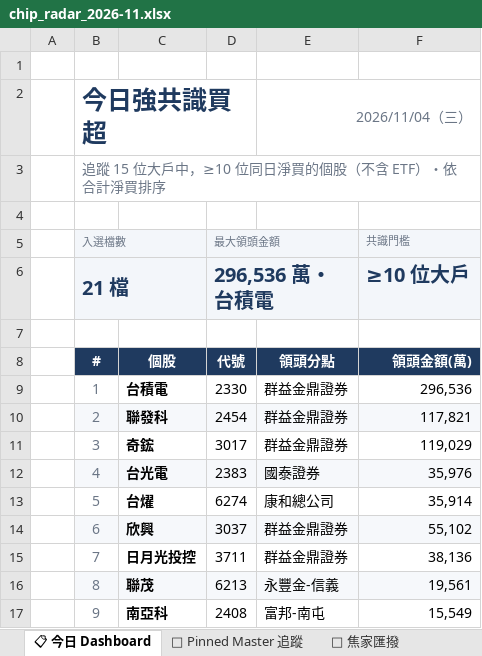
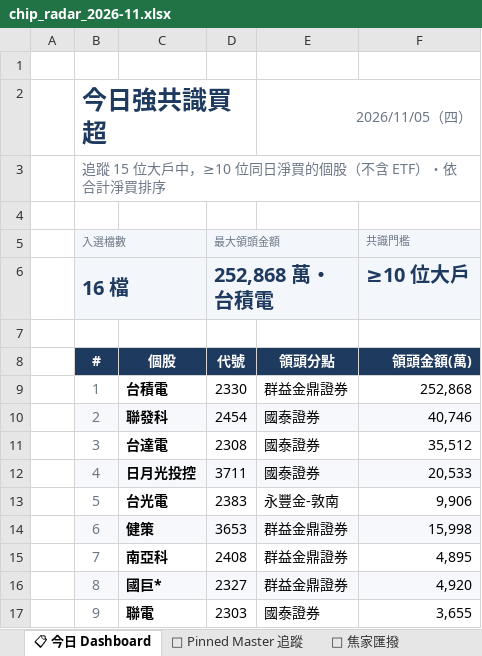
Before and after one commit to DRwillychiu/CHIP_RADAR_TW, an Excel workbook: data/reports/chip_radar_2026-11.xlsx, sheet 📋 今日 Dashboard, drawn as a sheet; only a part is shown; values as stored, in another font and other column widths than the file's, no borders; the diff covers the shown part only; the diff names each change by its address in the sheet, - before the commit and + after, or states it on an @@ line.

```diff
--- a/data/reports/chip_radar_2026-11.xlsx (sheet 📋 今日 Dashboard)
+++ b/data/reports/chip_radar_2026-11.xlsx (sheet 📋 今日 Dashboard)
-E2: 2026/11/04（三）
+E2: 2026/11/05（四）
-B6 (入選檔數): 21 檔
+B6 (入選檔數): 16 檔
-D6 (最大領頭金額): 296,536 萬・台積電
+D6 (最大領頭金額): 252,868 萬・台積電
-F9 (共識門檻): 296,536
+F9 (共識門檻): 252,868
-E10:E11: 群益金鼎證券
+E10:E11: 國泰證券
-F10 (共識門檻): 117,821
+F10 (共識門檻): 40,746
-C11: 奇鋐
+C11: 台達電
-D11 (最大領頭金額): 3017
+D11 (最大領頭金額): 2308
-F11 (共識門檻): 119,029
+F11 (共識門檻): 35,512
-C12: 台光電
+C12: 日月光投控
-D12 (最大領頭金額): 2383
+D12 (最大領頭金額): 3711
-F12 (共識門檻): 35,976
+F12 (共識門檻): 20,533
-C13: 台燿
+C13: 台光電
-D13 (最大領頭金額): 6274
+D13 (最大領頭金額): 2383
-E13: 康和總公司
+E13: 永豐金-敦南
-F13 (共識門檻): 35,914
+F13 (共識門檻): 9,906
-C14: 欣興
+C14: 健策
-D14 (最大領頭金額): 3037
+D14 (最大領頭金額): 3653
-F14 (共識門檻): 55,102
+F14 (共識門檻): 15,998
-C15: 日月光投控
+C15: 南亞科
-D15 (最大領頭金額): 3711
+D15 (最大領頭金額): 2408
-F15 (共識門檻): 38,136
+F15 (共識門檻): 4,895
-C16: 聯茂
+C16: 國巨*
-D16 (最大領頭金額): 6213
+D16 (最大領頭金額): 2327
-E16: 永豐金-信義
+E16: 群益金鼎證券
-F16 (共識門檻): 19,561
+F16 (共識門檻): 4,920
-C17: 南亞科
+C17: 聯電
-D17 (最大領頭金額): 2408
+D17 (最大領頭金額): 2303
-E17: 富邦-南屯
+E17: 國泰證券
-F17 (共識門檻): 15,549
+F17 (共識門檻): 3,655
```
Also changed, not shown: 5 removed rows and 28 edited cells elsewhere in this sheet, sheet 20261104, sheet 🔁 焦家匯撥, sheet 📌 Pinned Master 追蹤, other sheet tabs, data/reports/latest.xlsx, 35 other files.
